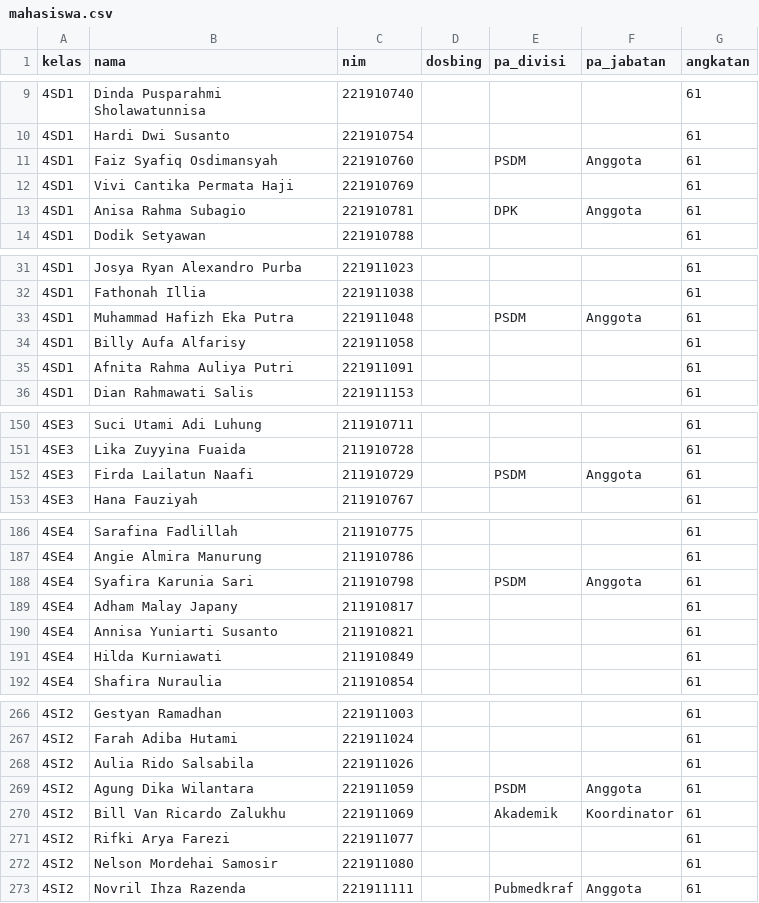
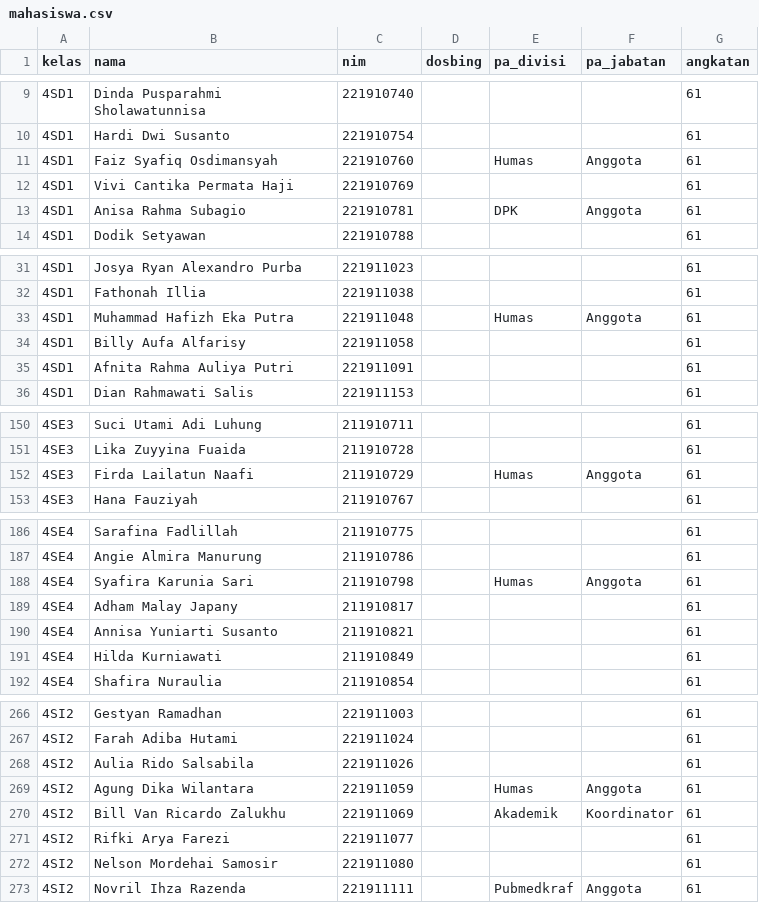
Before and after one commit to rii92/web-angkatan, a CSV file: database/data/mahasiswa.csv, drawn as a sheet; only a part is shown, gaps mark what is left out; the diff covers the shown part only.

```diff
--- a/database/data/mahasiswa.csv
+++ b/database/data/mahasiswa.csv
@@ -10,3 +10,3 @@ kelas,nama,nim,dosbing,pa_divisi,pa_jabatan,angkatan
 4SD1,Hardi Dwi Susanto,221910754,,,,61
-4SD1,Faiz Syafiq Osdimansyah,221910760,,PSDM,Anggota,61
+4SD1,Faiz Syafiq Osdimansyah,221910760,,Humas,Anggota,61
 4SD1,Vivi Cantika Permata Haji,221910769,,,,61
@@ -32,3 +32,3 @@ kelas,nama,nim,dosbing,pa_divisi,pa_jabatan,angkatan
 4SD1,Fathonah Illia,221911038,,,,61
-4SD1,Muhammad Hafizh Eka Putra,221911048,,PSDM,Anggota,61
+4SD1,Muhammad Hafizh Eka Putra,221911048,,Humas,Anggota,61
 4SD1,Billy Aufa Alfarisy ,221911058,,,,61
@@ -151,3 +151,3 @@ kelas,nama,nim,dosbing,pa_divisi,pa_jabatan,angkatan
 4SE3,Lika Zuyyina Fuaida,211910728,,,,61
-4SE3,Firda Lailatun Naafi,211910729,,PSDM,Anggota,61
+4SE3,Firda Lailatun Naafi,211910729,,Humas,Anggota,61
 4SE3,Hana Fauziyah,211910767,,,,61
@@ -187,3 +187,3 @@ kelas,nama,nim,dosbing,pa_divisi,pa_jabatan,angkatan
 4SE4,Angie Almira Manurung,211910786,,,,61
-4SE4,Syafira Karunia Sari,211910798,,PSDM,Anggota,61
+4SE4,Syafira Karunia Sari,211910798,,Humas,Anggota,61
 4SE4,Adham Malay Japany,211910817,,,,61
@@ -268,3 +268,3 @@ kelas,nama,nim,dosbing,pa_divisi,pa_jabatan,angkatan
 4SI2,Aulia Rido Salsabila,221911026,,,,61
-4SI2,Agung Dika Wilantara ,221911059,,PSDM,Anggota,61
+4SI2,Agung Dika Wilantara ,221911059,,Humas,Anggota,61
 4SI2,Bill Van Ricardo Zalukhu ,221911069,,Akademik,Koordinator,61
```
Also changed, not shown: 2 edited cells elsewhere in this file, 2 other files.
